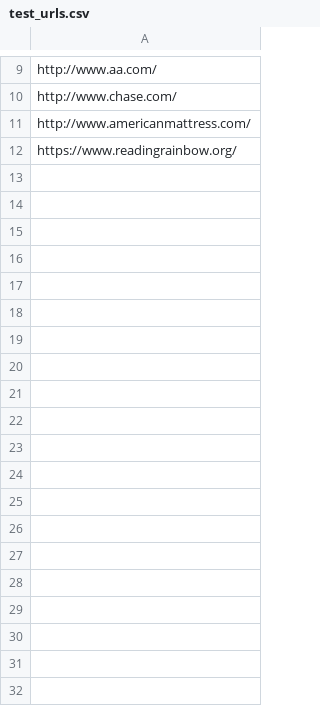
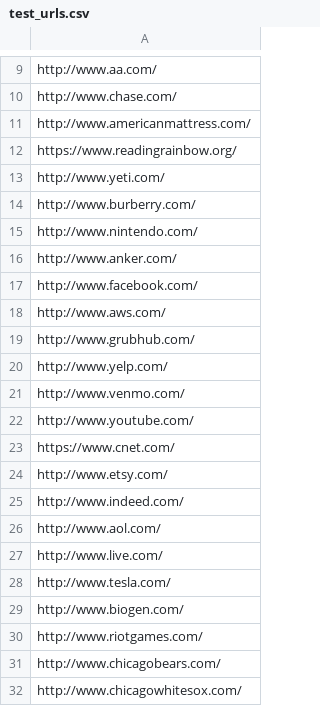
Before and after one commit to fartzy/make-requests-fast, a CSV file: make_requests_fast/resources/test_urls.csv, drawn as a sheet; only a part is shown, gaps mark what is left out; the diff covers the shown part only; the diff names each change by its address in the sheet, - before the commit and + after, or states it on an @@ line.

```diff
--- a/make_requests_fast/resources/test_urls.csv
+++ b/make_requests_fast/resources/test_urls.csv
+row 13: http://www.yeti.com/
+row 14: http://www.burberry.com/
+row 15: http://www.nintendo.com/
+row 16: http://www.anker.com/
+row 17: http://www.facebook.com/
+row 18: http://www.aws.com/
+row 19: http://www.grubhub.com/
+row 20: http://www.yelp.com/
+row 21: http://www.venmo.com/
+row 22: http://www.youtube.com/
+row 23: https://www.cnet.com/
+row 24: http://www.etsy.com/
+row 25: http://www.indeed.com/
+row 26: http://www.aol.com/
+row 27: http://www.live.com/
+row 28: http://www.tesla.com/
+row 29: http://www.biogen.com/
+row 30: http://www.riotgames.com/
+row 31: http://www.chicagobears.com/
+row 32: http://www.chicagowhitesox.com/
```
Also changed, not shown: 118 added rows elsewhere in this file, make_requests_fast/resources/urls.csv, 12 other files.
